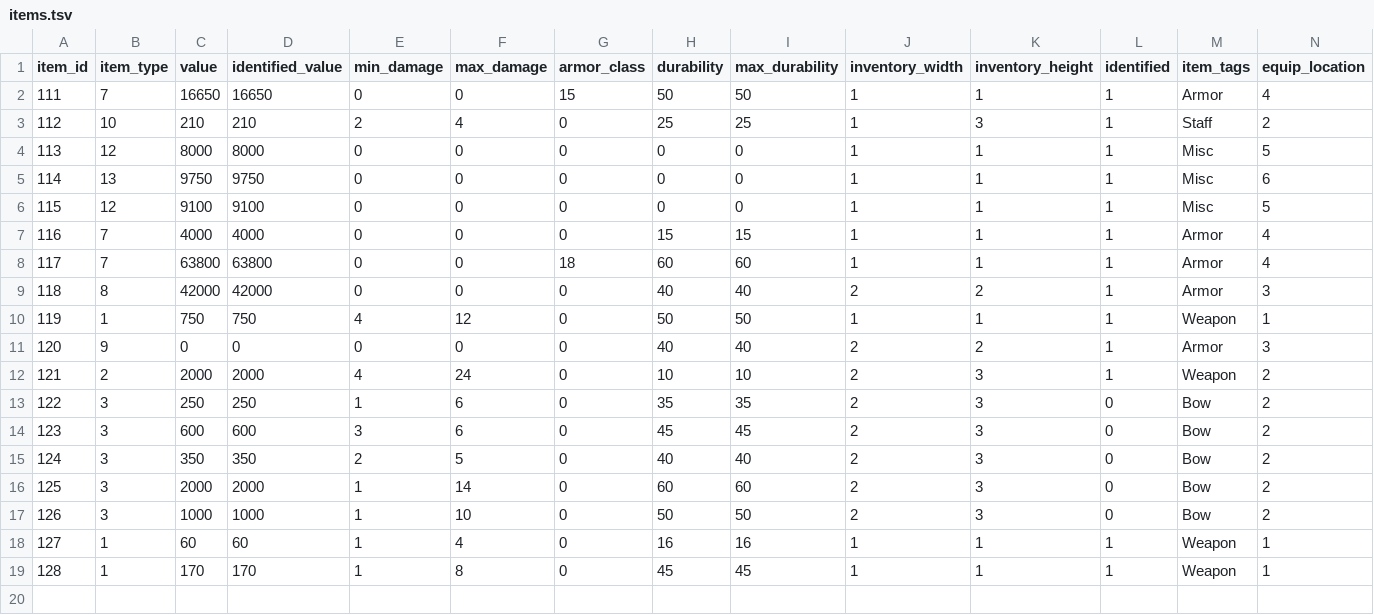
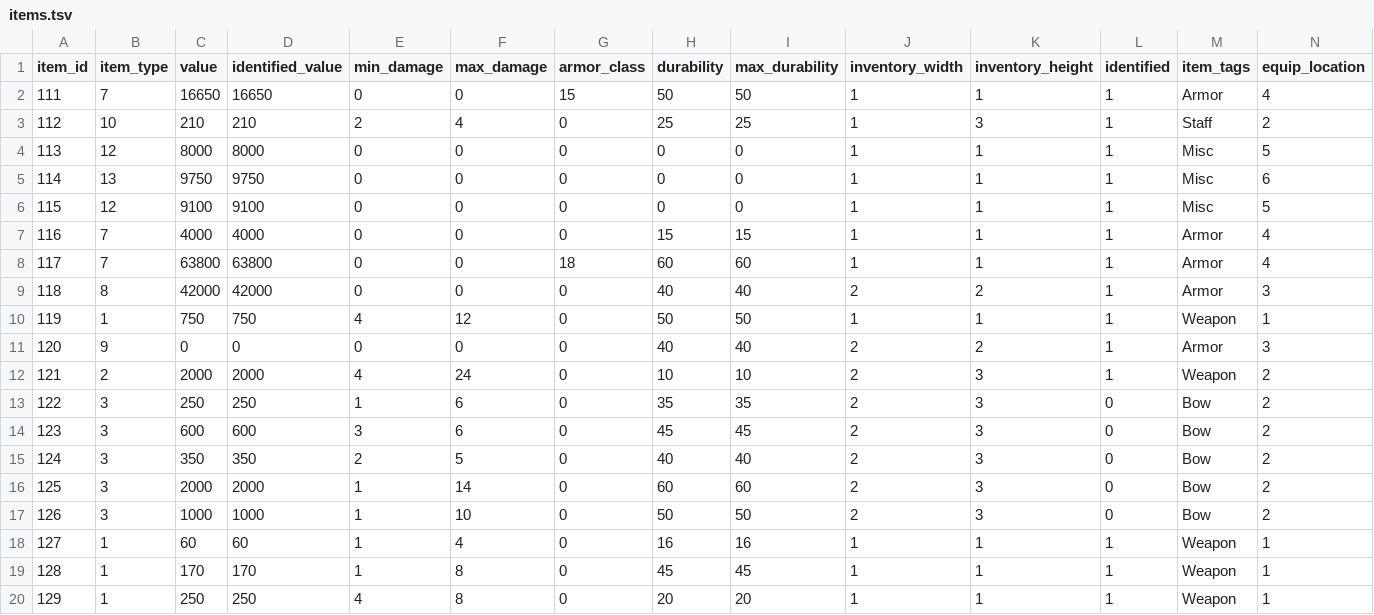
Before and after one commit to efedo/Godevilution, a TSV file: server/content/hellfire/items.tsv, drawn as a sheet; only a part is shown; rows hold the shown columns only; the diff names each change by its address in the sheet, - before the commit and + after, or states it on an @@ line.

```diff
--- a/server/content/hellfire/items.tsv
+++ b/server/content/hellfire/items.tsv
+row 20: 129 | 1 | 250 | 250 | 4 | 8 | 0 | 20 | 20 | 1 | 1 | 1 | Weapon | 1
```
Also changed, not shown: server/content/hellfire/unique_items.tsv, 11 other files.
